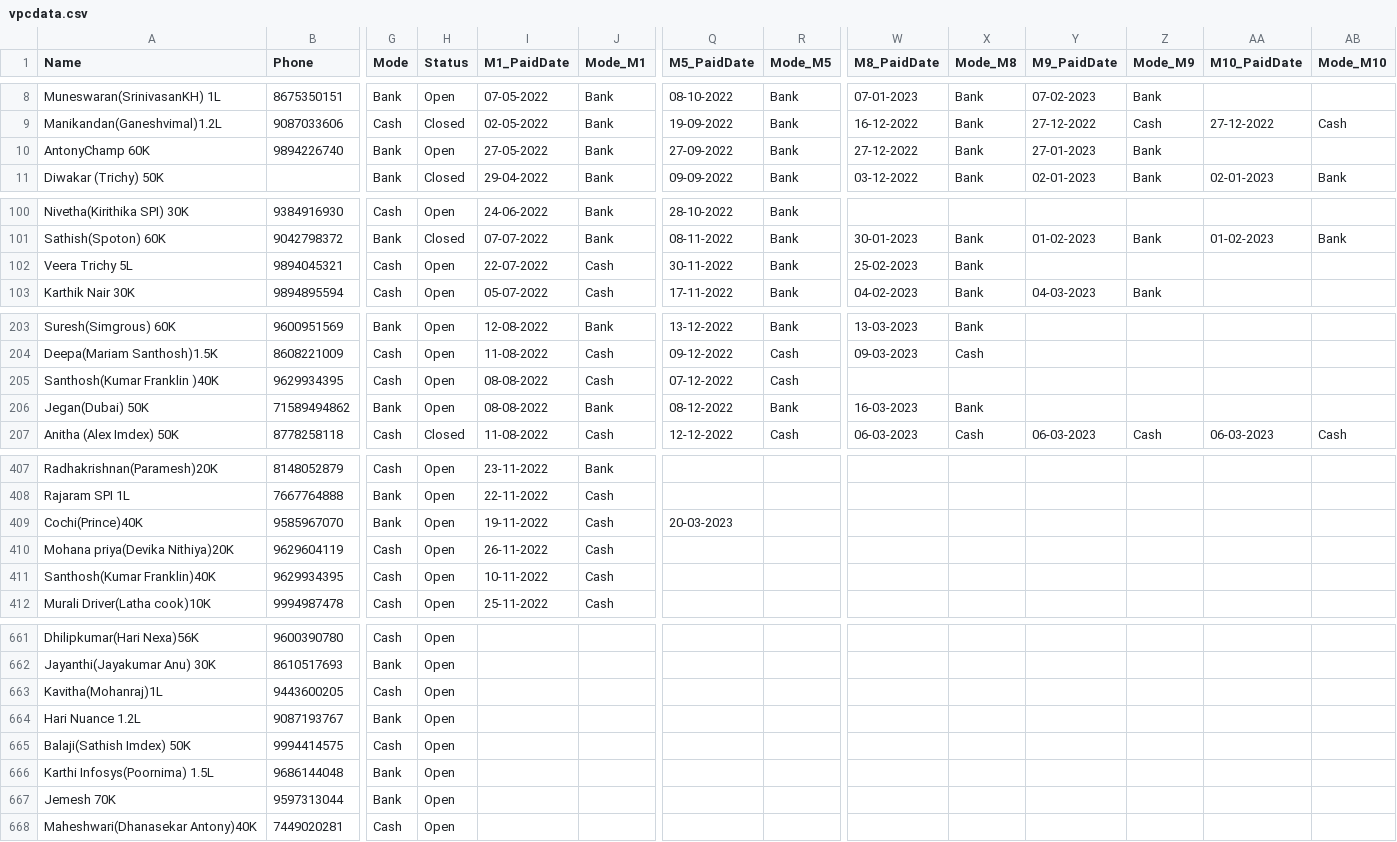
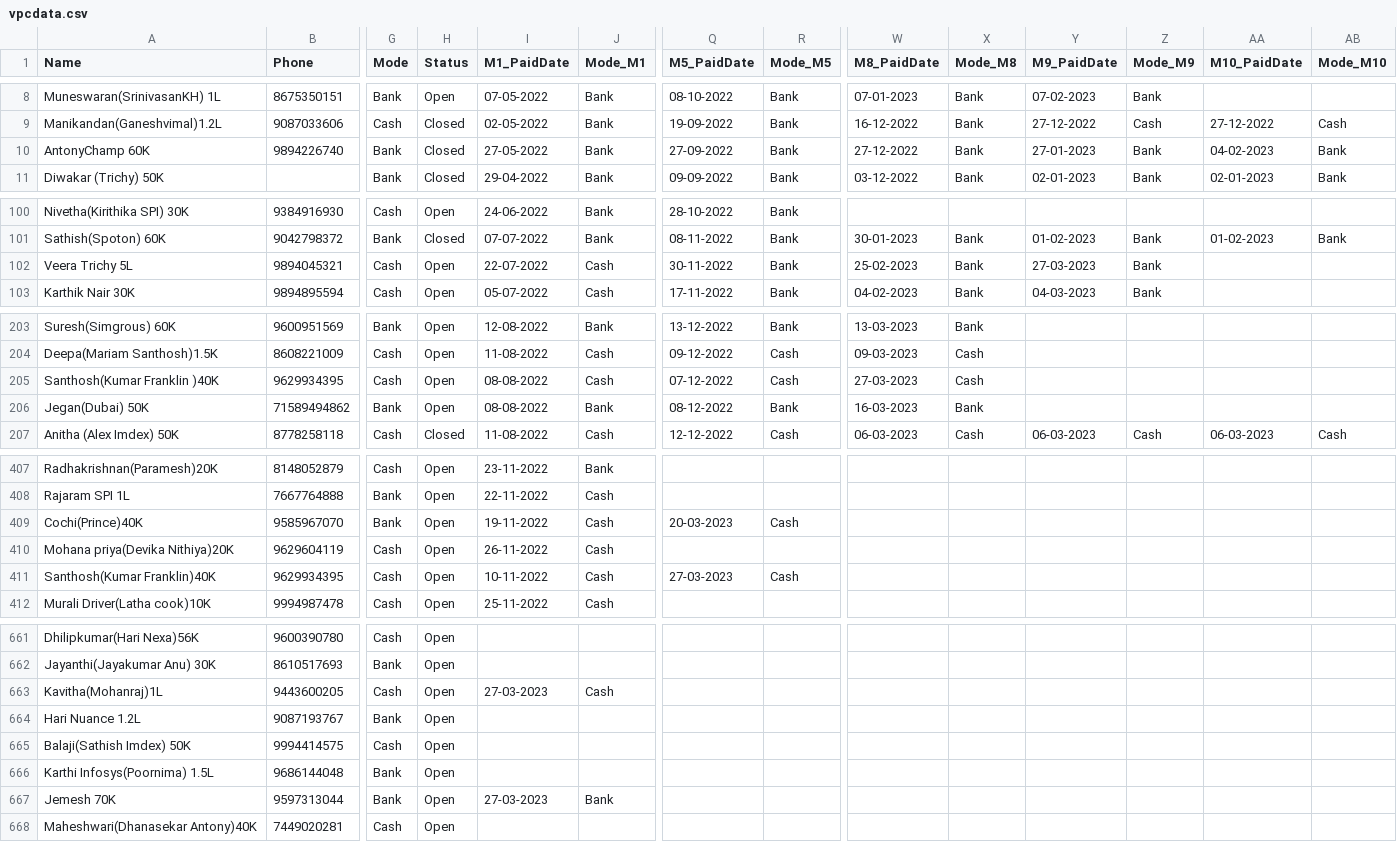
Before and after one commit to vpcfinanciers/vpc, a CSV file: vpcdata.csv, drawn as a sheet; only a part is shown, gaps mark what is left out; the diff covers the shown part only; the diff names each change by its address in the sheet, - before the commit and + after, or states it on an @@ line.

```diff
--- a/vpcdata.csv
+++ b/vpcdata.csv
-H10 (Status): Open
+H10 (Status): Closed
-AA10 (M10_PaidDate): (empty)
+AA10 (M10_PaidDate): 04-02-2023
-AB10 (Mode_M10): (empty)
+AB10 (Mode_M10): Bank
-Y102 (M9_PaidDate): (empty)
+Y102 (M9_PaidDate): 27-03-2023
-Z102 (Mode_M9): (empty)
+Z102 (Mode_M9): Bank
-W205 (M8_PaidDate): (empty)
+W205 (M8_PaidDate): 27-03-2023
-X205 (Mode_M8): (empty)
+X205 (Mode_M8): Cash
-R409 (Mode_M5): (empty)
+R409 (Mode_M5): Cash
-Q411 (M5_PaidDate): (empty)
+Q411 (M5_PaidDate): 27-03-2023
-R411 (Mode_M5): (empty)
+R411 (Mode_M5): Cash
-I663 (M1_PaidDate): (empty)
+I663 (M1_PaidDate): 27-03-2023
-J663 (Mode_M1): (empty)
+J663 (Mode_M1): Cash
-I667 (M1_PaidDate): (empty)
+I667 (M1_PaidDate): 27-03-2023
-J667 (Mode_M1): (empty)
+J667 (Mode_M1): Bank
```
Also changed, not shown: 2 added rows and 35 edited cells elsewhere in this file, 2 other files.
